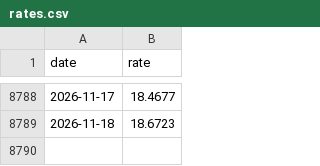
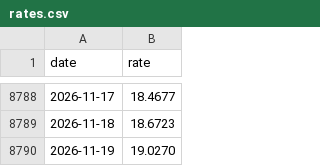
Before and after one commit to xavl369/currency_monitor, a CSV file: data/rates.csv, drawn as a sheet; only a part is shown, gaps mark what is left out.

```diff
--- a/data/rates.csv
+++ b/data/rates.csv
@@ -8789 +8789,2 @@ date,rate
 2026-11-18,18.6723
+2026-11-19,19.0270
```
